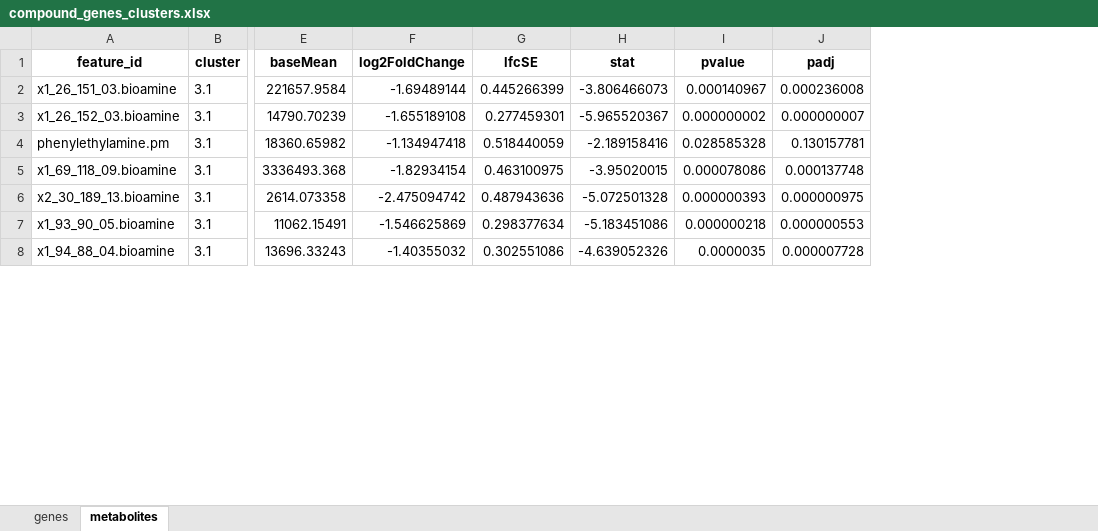
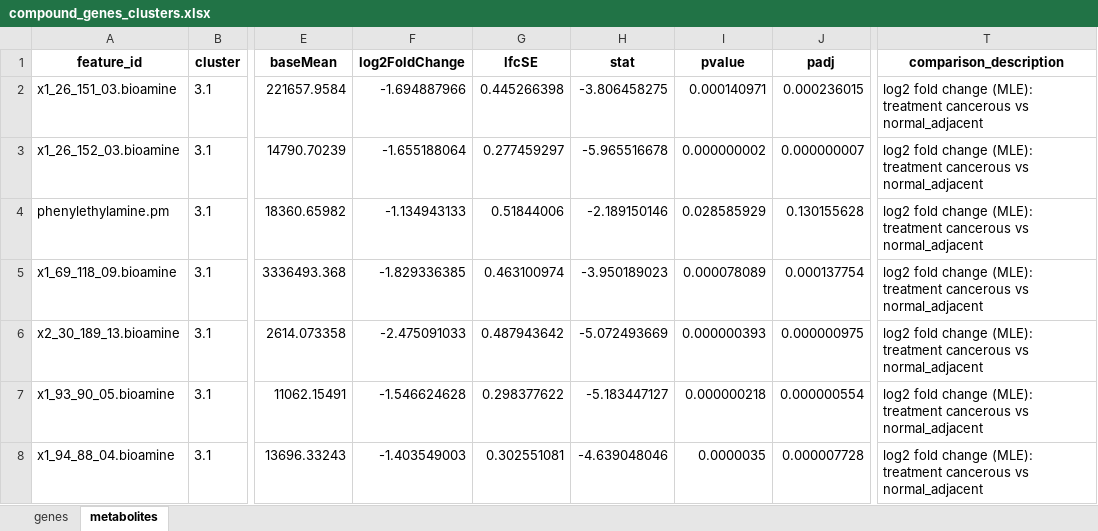
Before and after one commit to MoseleyBioinformaticsLab/helsley.liverCarcinomaMultiomics, an Excel workbook: docs/compound_genes_clusters.xlsx, sheet metabolites, drawn as a sheet; only a part is shown, gaps mark what is left out; values as stored, in another font and other column widths than the file's, no borders; the diff covers the shown part only; the diff names each change by its address in the sheet, - before the commit and + after, or states it on an @@ line.

```diff
--- a/docs/compound_genes_clusters.xlsx (sheet metabolites)
+++ b/docs/compound_genes_clusters.xlsx (sheet metabolites)
+column T (comparison_description), rows 2-8: all log2 fold change (MLE): treatment cancerous vs normal_adjacent
-F2 (log2FoldChange): -1.69489144
+F2 (log2FoldChange): -1.694887966
-G2 (lfcSE): 0.445266399
+G2 (lfcSE): 0.445266398
-H2 (stat): -3.806466073
+H2 (stat): -3.806458275
-I2 (pvalue): 0.000140967
+I2 (pvalue): 0.000140971
-J2 (padj): 0.000236008
+J2 (padj): 0.000236015
-F3 (log2FoldChange): -1.655189108
+F3 (log2FoldChange): -1.655188064
-G3 (lfcSE): 0.277459301
+G3 (lfcSE): 0.277459297
-H3 (stat): -5.965520367
+H3 (stat): -5.965516678
-F4 (log2FoldChange): -1.134947418
+F4 (log2FoldChange): -1.134943133
-G4 (lfcSE): 0.518440059
+G4 (lfcSE): 0.51844006
-H4 (stat): -2.189158416
+H4 (stat): -2.189150146
-I4 (pvalue): 0.028585328
+I4 (pvalue): 0.028585929
-J4 (padj): 0.130157781
+J4 (padj): 0.130155628
-F5 (log2FoldChange): -1.82934154
+F5 (log2FoldChange): -1.829336385
-G5 (lfcSE): 0.463100975
+G5 (lfcSE): 0.463100974
-H5 (stat): -3.95020015
+H5 (stat): -3.950189023
-I5 (pvalue): 0.000078086
+I5 (pvalue): 0.000078089
-J5 (padj): 0.000137748
+J5 (padj): 0.000137754
-F6 (log2FoldChange): -2.475094742
+F6 (log2FoldChange): -2.475091033
-G6 (lfcSE): 0.487943636
+G6 (lfcSE): 0.487943642
-H6 (stat): -5.072501328
+H6 (stat): -5.072493669
-F7 (log2FoldChange): -1.546625869
+F7 (log2FoldChange): -1.546624628
-G7 (lfcSE): 0.298377634
+G7 (lfcSE): 0.298377622
-H7 (stat): -5.183451086
+H7 (stat): -5.183447127
-J7 (padj): 0.000000553
+J7 (padj): 0.000000554
-F8 (log2FoldChange): -1.40355032
+F8 (log2FoldChange): -1.403549003
-G8 (lfcSE): 0.302551086
+G8 (lfcSE): 0.302551081
-H8 (stat): -4.639052326
+H8 (stat): -4.639048046
```
Also changed, not shown: 84 edited cells elsewhere in this sheet, sheet genes, docs/compound_genes_binomial_groups.xlsx, docs/compounds_cluster_enrich_rna.xlsx, 14 other files.
